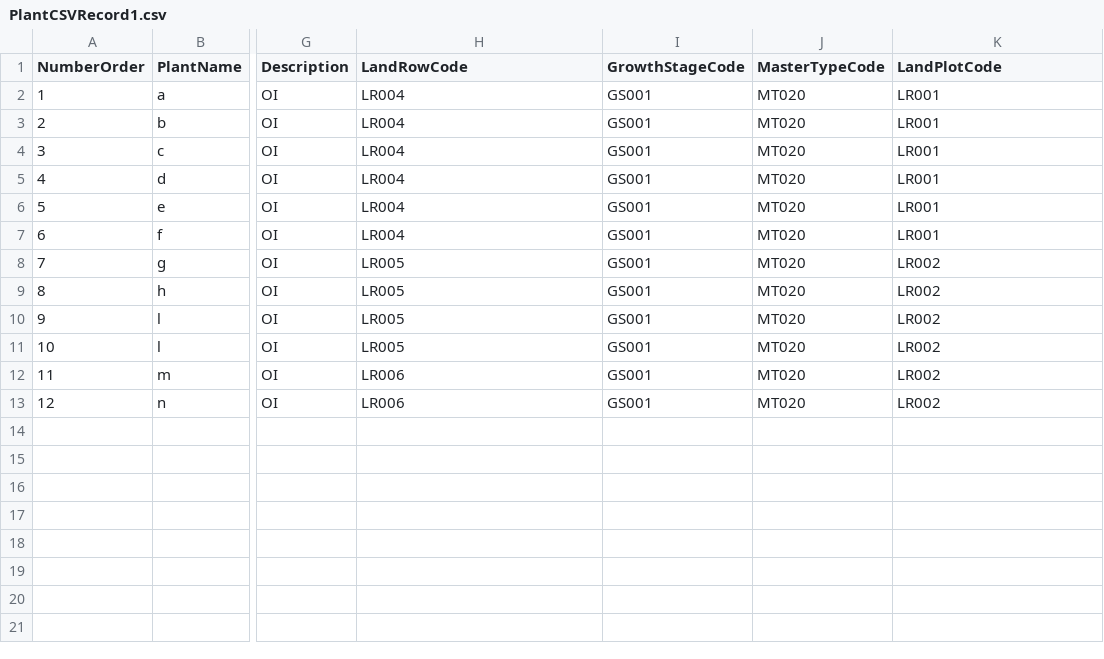
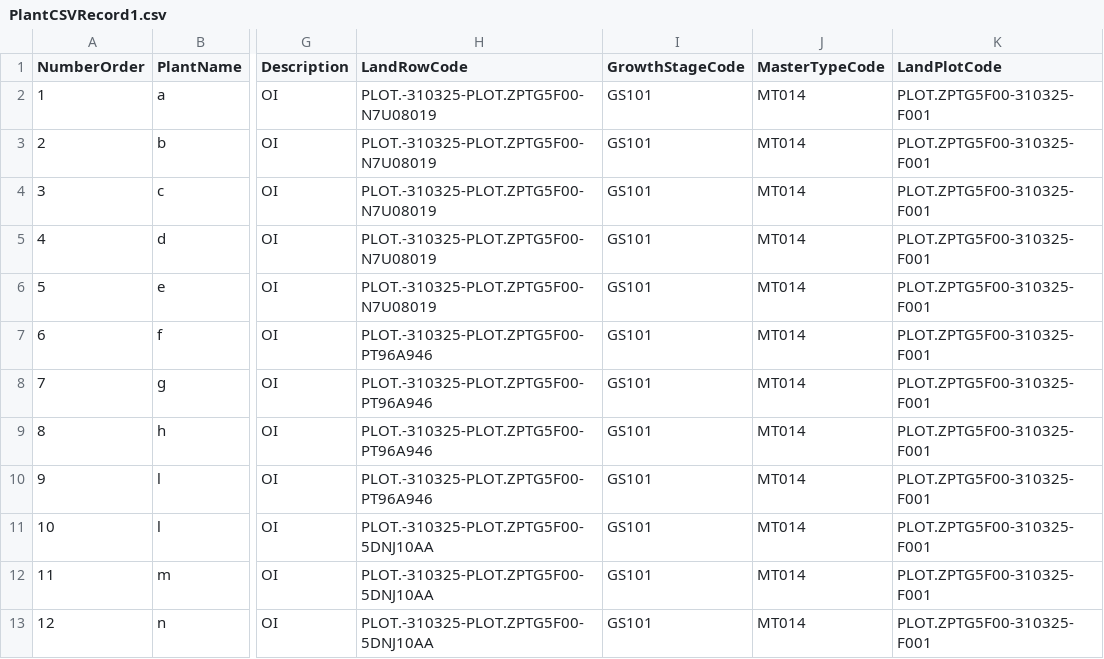
Before and after one commit to Tanas-IT/IPAS-Intelligent_Pomelo_AgriSolutions, a CSV file: FormatCSVImport/PlantCSVRecord1.csv, drawn as a sheet; only a part is shown, gaps mark what is left out; the diff names each change by its address in the sheet, - before the commit and + after, or states it on an @@ line.

```diff
--- a/FormatCSVImport/PlantCSVRecord1.csv
+++ b/FormatCSVImport/PlantCSVRecord1.csv
-H2:H6 (LandRowCode): LR004
+H2:H6 (LandRowCode): PLOT.-310325-PLOT.ZPTG5F00-N7U08019
-I2:I13 (GrowthStageCode): GS001
+I2:I13 (GrowthStageCode): GS101
-J2:J13 (MasterTypeCode): MT020
+J2:J13 (MasterTypeCode): MT014
-K2:K7 (LandPlotCode): LR001
+K2:K7 (LandPlotCode): PLOT.ZPTG5F00-310325-F001
-H7 (LandRowCode): LR004
+H7 (LandRowCode): PLOT.-310325-PLOT.ZPTG5F00-PT96A946
-H8:H10 (LandRowCode): LR005
+H8:H10 (LandRowCode): PLOT.-310325-PLOT.ZPTG5F00-PT96A946
-K8:K13 (LandPlotCode): LR002
+K8:K13 (LandPlotCode): PLOT.ZPTG5F00-310325-F001
-H11 (LandRowCode): LR005
+H11 (LandRowCode): PLOT.-310325-PLOT.ZPTG5F00-5DNJ10AA
-H12:H13 (LandRowCode): LR006
+H12:H13 (LandRowCode): PLOT.-310325-PLOT.ZPTG5F00-5DNJ10AA
```
Also changed, not shown: 5 other files.
